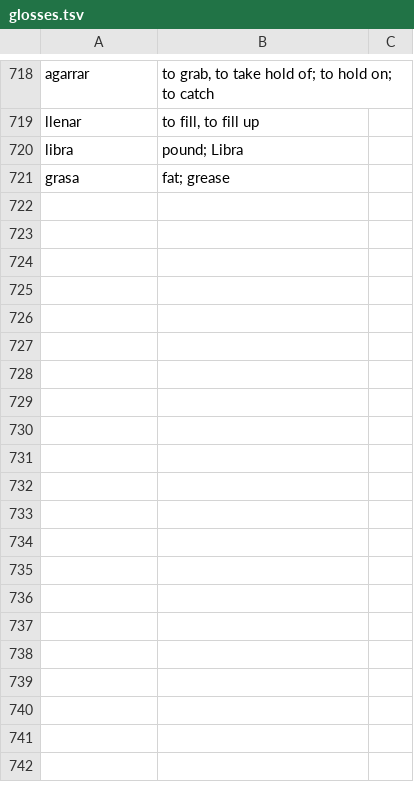
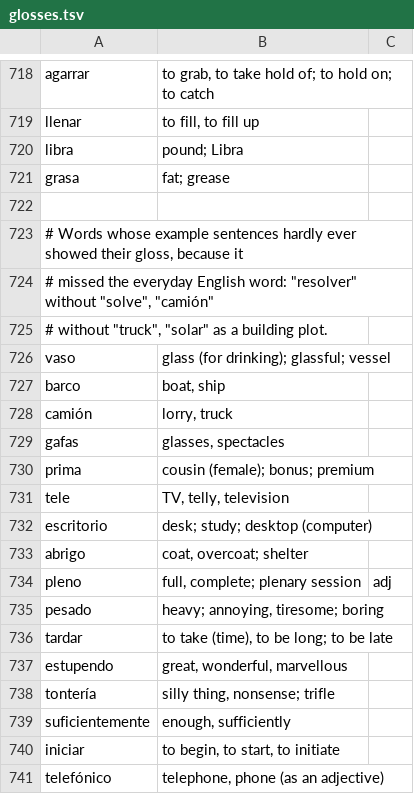
Before and after one commit to Tazwinator/Tilde, a TSV file: crates/tilde-pipeline/curation/glosses.tsv, drawn as a sheet; only a part is shown, gaps mark what is left out; the diff covers the shown part only; the diff names each change by its address in the sheet, - before the commit and + after, or states it on an @@ line.

```diff
--- a/crates/tilde-pipeline/curation/glosses.tsv
+++ b/crates/tilde-pipeline/curation/glosses.tsv
+row 722: (empty)
+row 723: # Words whose example sentences hardly ever showed their gloss, because it
+row 724: # missed the everyday English word: "resolver" without "solve", "camión"
+row 725: # without "truck", "solar" as a building plot.
+row 726: vaso | glass (for drinking); glassful; vessel
+row 727: barco | boat, ship
+row 728: camión | lorry, truck
+row 729: gafas | glasses, spectacles
+row 730: prima | cousin (female); bonus; premium
+row 731: tele | TV, telly, television
+row 732: escritorio | desk; study; desktop (computer)
+row 733: abrigo | coat, overcoat; shelter
+row 734: pleno | full, complete; plenary session | adj
+row 735: pesado | heavy; annoying, tiresome; boring
+row 736: tardar | to take (time), to be long; to be late
+row 737: estupendo | great, wonderful, marvellous
+row 738: tontería | silly thing, nonsense; trifle
+row 739: suficientemente | enough, sufficiently
+row 740: iniciar | to begin, to start, to initiate
+row 741: telefónico | telephone, phone (as an adjective)
```
Also changed, not shown: 41 added rows and 2 edited cells elsewhere in this file, crates/tilde-pipeline/curation/definiciones.tsv, 1 other file.
